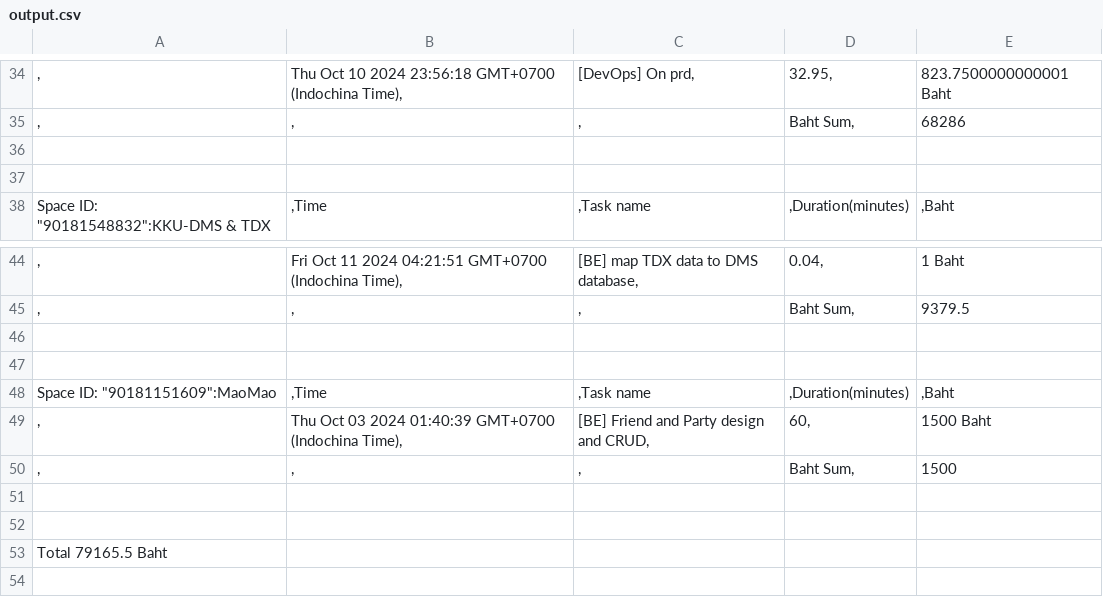
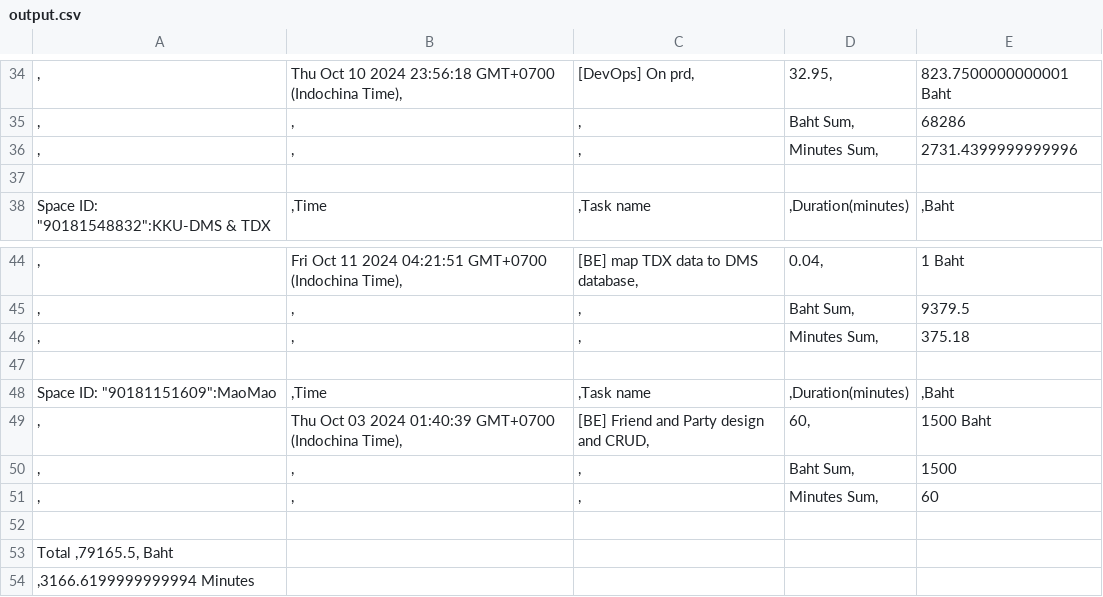
Before and after one commit to Chatchanan653040123-1/clickup-manhour, a CSV file: output.csv, drawn as a sheet; only a part is shown, gaps mark what is left out.

Commit message:
Refactor exportToCsV function to group tasks by space_id, calculate total Baht and include total minutes in CSV export

```diff
--- a/output.csv
+++ b/output.csv
@@ -35,3 +35,3 @@
 ,	,	,	Baht Sum,	68286
-				
+,	,	,	Minutes Sum,	2731.4399999999996
 				
@@ -45,3 +45,3 @@ Space ID: "90181548832":KKU-DMS & TDX	,Time	,Task name	,Duration(minutes)	,Baht
 ,	,	,	Baht Sum,	9379.5
-				
+,	,	,	Minutes Sum,	375.18
 				
@@ -50,4 +50,5 @@ Space ID: "90181151609":MaoMao	,Time	,Task name	,Duration(minutes)	,Baht
 ,	,	,	Baht Sum,	1500
+,	,	,	Minutes Sum,	60
 				
-				
-Total 79165.5 Baht
+Total ,79165.5, Baht
+,3166.6199999999994 Minutes
```
Also changed, not shown: 1 other file.
